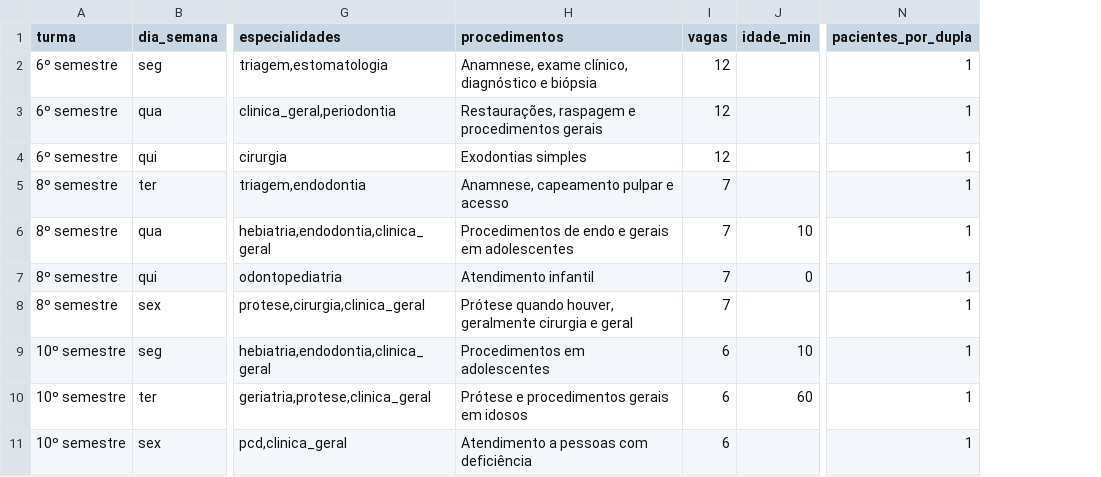
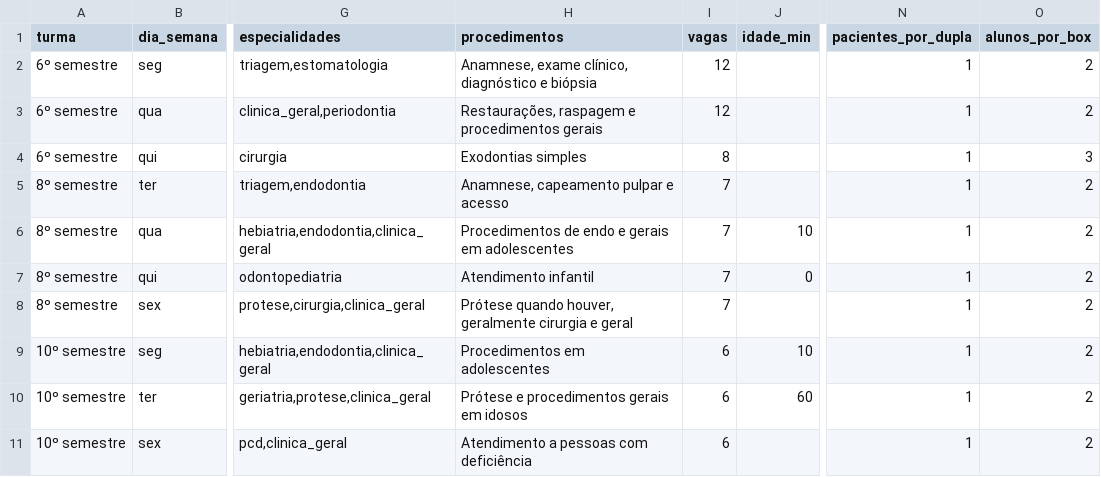
Before and after one commit to GuilhermeNightcod/Cl-nica-agendamento-, a CSV file: bot/dados/sessoes_clinica.csv, drawn as a sheet; only a part is shown, gaps mark what is left out; the diff names each change by its address in the sheet, - before the commit and + after, or states it on an @@ line.

```diff
--- a/bot/dados/sessoes_clinica.csv
+++ b/bot/dados/sessoes_clinica.csv
+column O (alunos_por_box), rows 2-11: 2 | 2 | 3 | 2 | 2 | 2 | 2 | 2 | 2 | 2
-I4 (vagas): 12
+I4 (vagas): 8
```
Also changed, not shown: bot/dados/usuarios_iniciais.csv, 9 other files.
